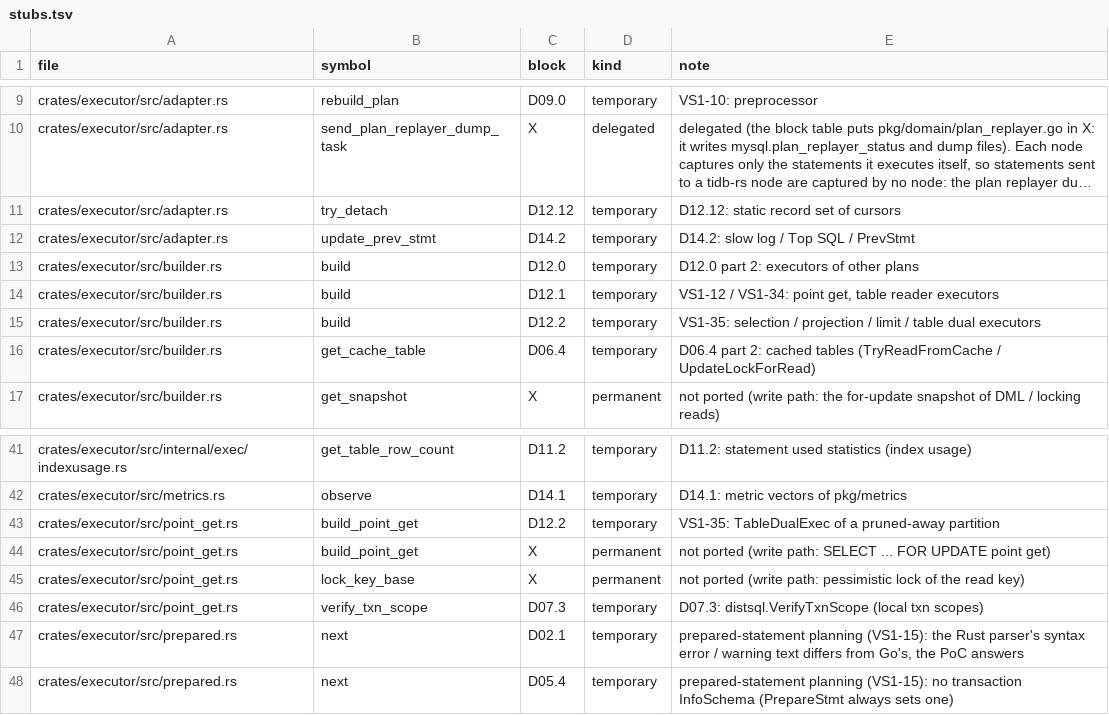
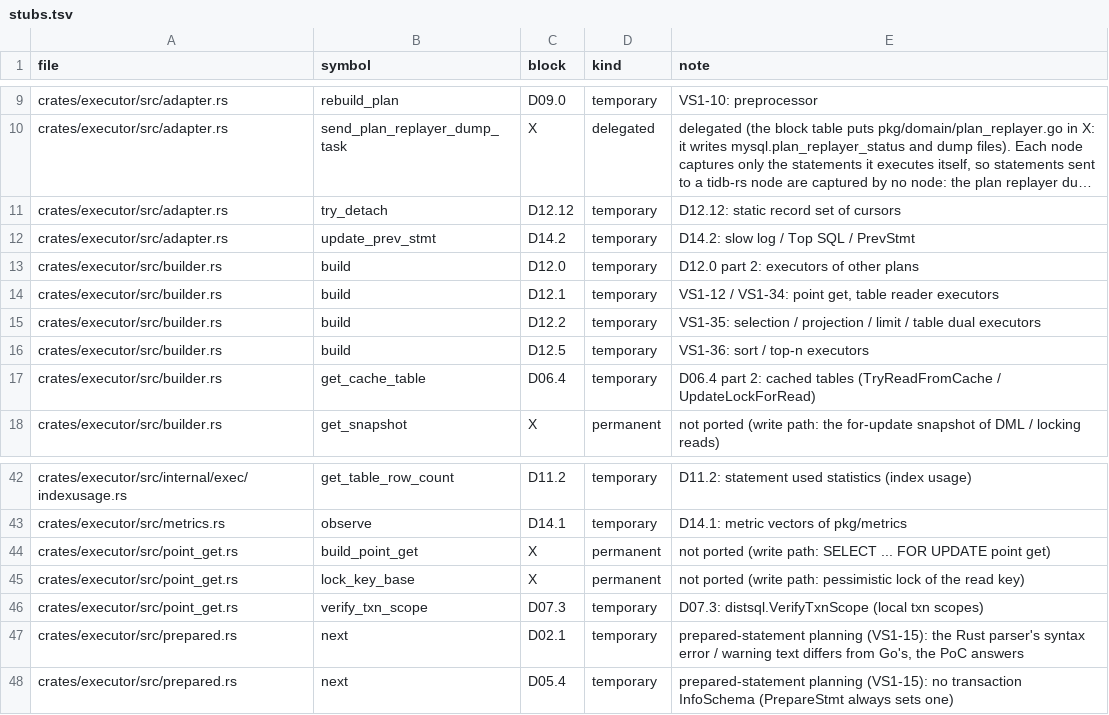
Before and after one commit to dulao5/tidb-rs-tracker, a TSV file: data/stubs.tsv, drawn as a sheet; only a part is shown, gaps mark what is left out; long unchanged cells end in …; removed rows and columns are numbered as before the commit, all else as after; the diff names each change by its address in the sheet, - before the commit and + after, or states it on an @@ line.

```diff
--- a/data/stubs.tsv
+++ b/data/stubs.tsv
+row 16: crates/executor/src/builder.rs | build | D12.5 | temporary | VS1-36: sort / top-n executors
-row 43: crates/executor/src/point_get.rs | build_point_get | D12.2 | temporary | VS1-35: TableDualExec of a pruned-away partition
```
Also changed, not shown: data/block_parts.tsv, 6 other files.
